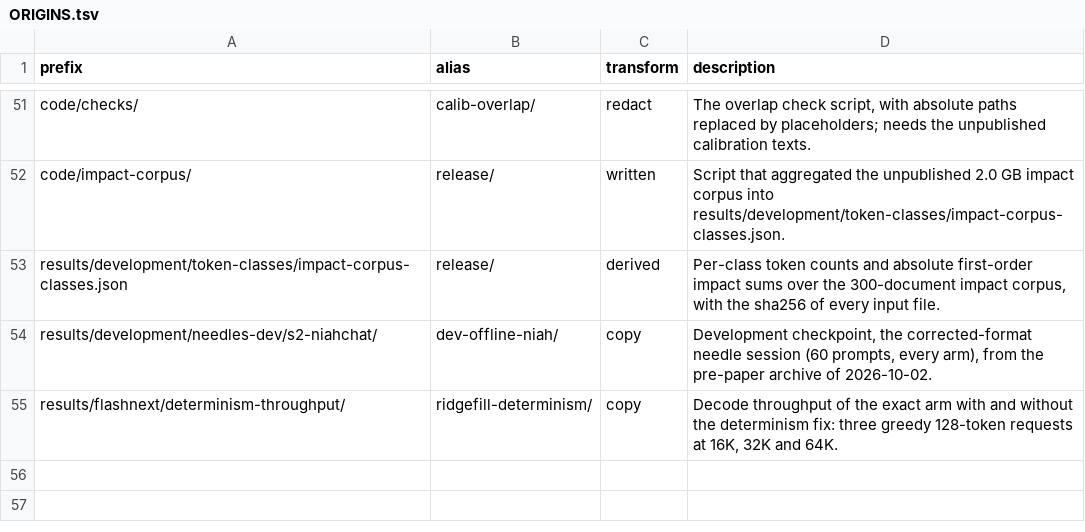
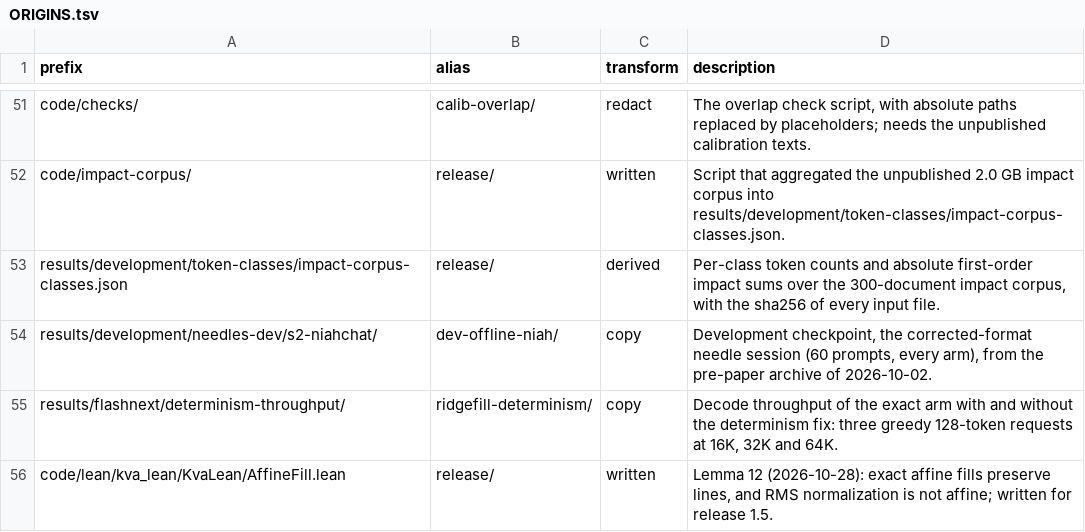
Before and after one commit to Approximate-Science/ridgefill-data, a TSV file: provenance/ORIGINS.tsv, drawn as a sheet; only a part is shown, gaps mark what is left out.

```diff
--- a/provenance/ORIGINS.tsv
+++ b/provenance/ORIGINS.tsv
@@ -55 +55,2 @@ results/development/needles-dev/s2-niahchat/	dev-offline-niah/	copy	Development
 results/flashnext/determinism-throughput/	ridgefill-determinism/	copy	Decode throughput of the exact arm with and without the determinism fix: three greedy 128-token requests at 16K, 32K and 64K.
+code/lean/kva_lean/KvaLean/AffineFill.lean	release/	written	Lemma 12 (2026-10-28): exact affine fills preserve lines, and RMS normalization is not affine; written for release 1.5.
```
Also changed, not shown: 5 other files.
